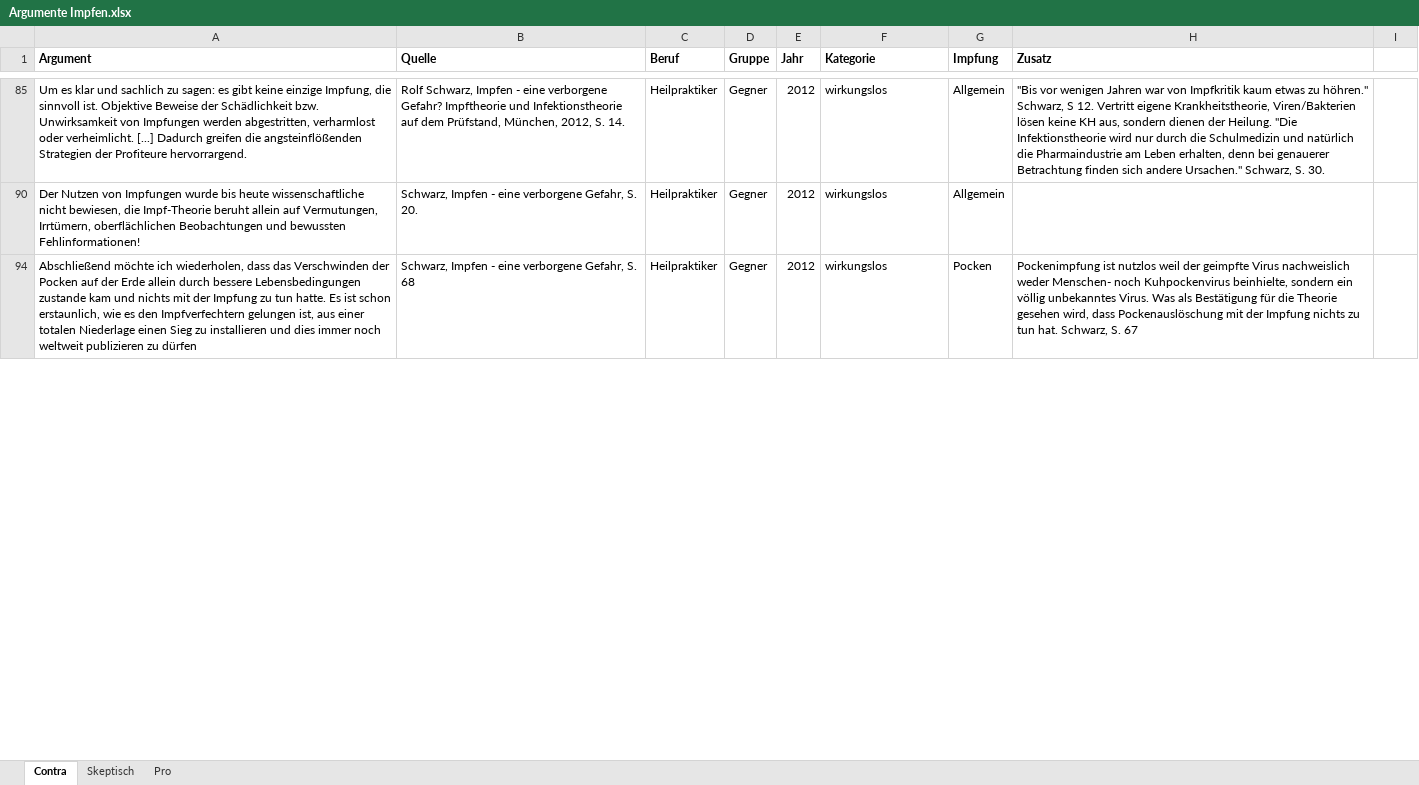
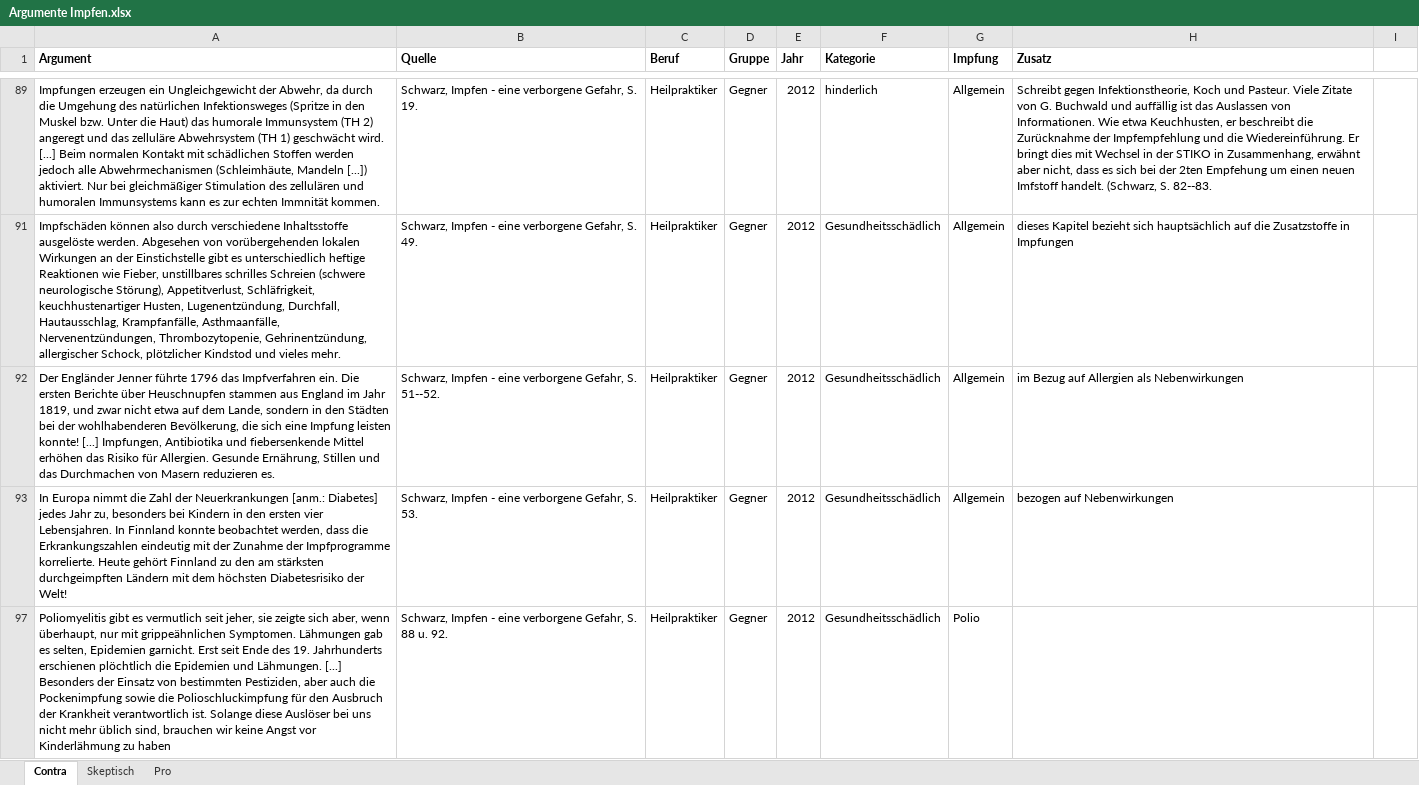
Before and after one commit to sueswe/masterthesis, an Excel workbook: Argumente Impfen.xlsx, sheet Contra, drawn as a sheet; only a part is shown, gaps mark what is left out; values as stored, in another font and other column widths than the file's, no borders; addresses are those after the commit; the diff covers the shown part only; the diff names each change by its address in the sheet, - before the commit and + after, or states it on an @@ line.

```diff
--- a/Argumente Impfen.xlsx (sheet Contra)
+++ b/Argumente Impfen.xlsx (sheet Contra)
-A89 (Argument): Um es klar und sachlich zu sagen: es gibt keine einzige Impfung, die sinnvoll ist. Objektive Beweise der Schädlichkeit bzw. Unwirksamkeit von Impfungen werden abgestritten, verharmlost oder verheimlicht. [...] Dadurch greifen die angsteinflößenden Strategien der Profiteure hervorrargend.
+A89 (Argument): Impfungen erzeugen ein Ungleichgewicht der Abwehr, da durch die Umgehung des natürlichen Infektionsweges (Spritze in den Muskel bzw. Unter die Haut) das humorale Immunsystem (TH 2) angeregt und das zelluläre Abwehrsystem (TH 1) geschwächt wird. [...] Beim normalen Kontakt mit schädlichen Stoffen werden jedoch alle Abwehrmechanismen (Schleimhäute, Mandeln [...]) aktiviert. Nur bei gleichmäßiger Stimulation des zellulären und humoralen Immunsystems kann es zur echten Immnität kommen.
-B89 (Quelle): Rolf Schwarz, Impfen - eine verborgene Gefahr? Impftheorie und Infektionstheorie auf dem Prüfstand, München, 2012, S. 14.
+B89 (Quelle): Schwarz, Impfen - eine verborgene Gefahr, S. 19.
-F89 (Kategorie): wirkungslos
+F89 (Kategorie): hinderlich
-H89 (Zusatz): "Bis vor wenigen Jahren war von Impfkritik kaum etwas zu höhren." Schwarz, S 12. Vertritt eigene Krankheitstheorie, Viren/Bakterien lösen keine KH aus, sondern dienen der Heilung. "Die Infektionstheorie wird nur durch die Schulmedizin und natürlich die Pharmaindustrie am Leben erhalten, denn bei genauerer Betrachtung finden sich andere Ursachen." Schwarz, S. 30.
+H89 (Zusatz): Schreibt gegen Infektionstheorie, Koch und Pasteur. Viele Zitate von G. Buchwald und auffällig ist das Auslassen von Informationen. Wie etwa Keuchhusten, er beschreibt die Zurücknahme der Impfempfehlung und die Wiedereinführung. Er bringt dies mit Wechsel in der STIKO in Zusammenhang, erwähnt aber nicht, dass es sich bei der 2ten Empfehung um einen neuen Imfstoff handelt. (Schwarz, S. 82--83.
-A91 (Argument): Der Nutzen von Impfungen wurde bis heute wissenschaftliche nicht bewiesen, die Impf-Theorie beruht allein auf Vermutungen, Irrtümern, oberflächlichen Beobachtungen und bewussten Fehlinformationen!
+A91 (Argument): Impfschäden können also durch verschiedene Inhaltsstoffe ausgelöste werden. Abgesehen von vorübergehenden lokalen Wirkungen an der Einstichstelle gibt es unterschiedlich heftige Reaktionen wie Fieber, unstillbares schrilles Schreien (schwere neurologische Störung), Appetitverlust, Schläfrigkeit, keuchhustenartiger Husten, Lugenentzündung, Durchfall, Hautausschlag, Krampfanfälle, Asthmaanfälle, Nervenentzündungen, Thrombozytopenie, Gehrinentzündung, allergischer Schock, plötzlicher Kindstod und vieles mehr.
-B91 (Quelle): …Gefahr, S. 20.
+B91 (Quelle): …Gefahr, S. 49.
-F91:F92 (Kategorie): wirkungslos
+F91:F92 (Kategorie): Gesundheitsschädlich
-H91 (Zusatz): (empty)
+H91 (Zusatz): dieses Kapitel bezieht sich hauptsächlich auf die Zusatzstoffe in Impfungen
-A92 (Argument): Abschließend möchte ich wiederholen, dass das Verschwinden der Pocken auf der Erde allein durch bessere Lebensbedingungen zustande kam und nichts mit der Impfung zu tun hatte. Es ist schon erstaunlich, wie es den Impfverfechtern gelungen ist, aus einer totalen Niederlage einen Sieg zu installieren und dies immer noch weltweit publizieren zu dürfen
+A92 (Argument): Der Engländer Jenner führte 1796 das Impfverfahren ein. Die ersten Berichte über Heuschnupfen stammen aus England im Jahr 1819, und zwar nicht etwa auf dem Lande, sondern in den Städten bei der wohlhabenderen Bevölkerung, die sich eine Impfung leisten konnte! [...] Impfungen, Antibiotika und fiebersenkende Mittel erhöhen das Risiko für Allergien. Gesunde Ernährung, Stillen und das Durchmachen von Masern reduzieren es.
-B92 (Quelle): …Gefahr, S. 68
+B92 (Quelle): …Gefahr, S. 51--52.
-G92 (Impfung): Pocken
+G92 (Impfung): Allgemein
-H92 (Zusatz): Pockenimpfung ist nutzlos weil der geimpfte Virus nachweislich weder Menschen- noch Kuhpockenvirus beinhielte, sondern ein völlig unbekanntes Virus. Was als Bestätigung für die Theorie gesehen wird, dass Pockenauslöschung mit der Impfung nichts zu tun hat. Schwarz, S. 67
+H92 (Zusatz): im Bezug auf Allergien als Nebenwirkungen
@@ row 93 unhidden: In Europa nimmt die Zahl der Neuerkrankungen [anm.: Diabetes] jedes Jahr zu, besonders bei Kindern in den ersten vier Lebensjahren. In Finnland konnte beobachtet werden, dass die Erkrankungszahlen eindeutig mit der Zunahme der Impfprogramme korrelierte. Heute gehört Finnland zu den am stärksten durchgeimpften Ländern mit dem höchsten Diabetesrisiko der Welt! | Schwarz, Impfen - eine verborgene Gefahr, S. 53. | Heilpraktiker | Gegner | 2012 | Gesundheitsschädlich | Allgemein | bezogen auf Nebenwirkungen @@
@@ row 97 unhidden: Poliomyelitis gibt es vermutlich seit jeher, sie zeigte sich aber, wenn überhaupt, nur mit grippeähnlichen Symptomen. Lähmungen gab es selten, Epidemien garnicht. Erst seit Ende des 19. Jahrhunderts erschienen plöchtlich die Epidemien und Lähmungen. [...] Besonders der Einsatz von bestimmten Pestiziden, aber auch die Pockenimpfung sowie die Polioschluckimpfung für den Ausbruch der Krankheit verantwortlich ist. Solange diese Auslöser bei uns nicht mehr üblich sind, brauchen wir keine Angst vor Kinderlähmung zu haben | Schwarz, Impfen - eine verborgene Gefahr, S. 88 u. 92. | Heilpraktiker | Gegner | 2012 | Gesundheitsschädlich | Polio @@
```
Also changed, not shown: 45 hidden or unhidden rows and 41 edited cells elsewhere in this sheet, sheet Pro, 4 other files.
